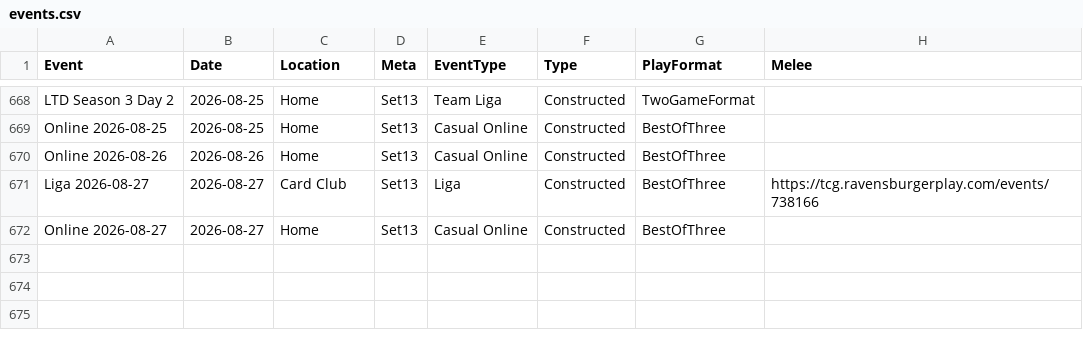
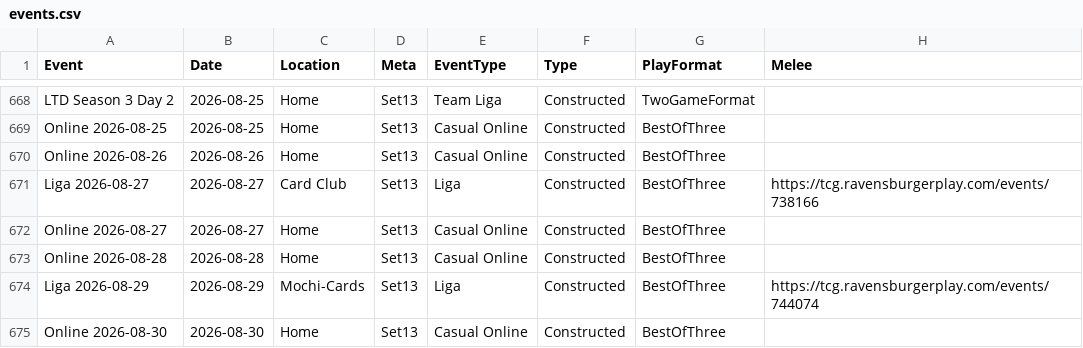
Before and after one commit to shinobi64/lorcana, a CSV file: results/events.csv, drawn as a sheet; only a part is shown, gaps mark what is left out.

```diff
--- a/results/events.csv
+++ b/results/events.csv
@@ -672 +672,4 @@ Liga 2026-08-27,2026-08-27,Card Club,Set13,Liga,Constructed,BestOfThree,https://
 Online 2026-08-27,2026-08-27,Home,Set13,Casual Online,Constructed,BestOfThree,
+Online 2026-08-28,2026-08-28,Home,Set13,Casual Online,Constructed,BestOfThree,
+Liga 2026-08-29,2026-08-29,Mochi-Cards,Set13,Liga,Constructed,BestOfThree,https://tcg.ravensburgerplay.com/events/744074
+Online 2026-08-30,2026-08-30,Home,Set13,Casual Online,Constructed,BestOfThree,
```
Also changed, not shown: results/eventdetails.csv, results/matches.csv, 3 other files.
